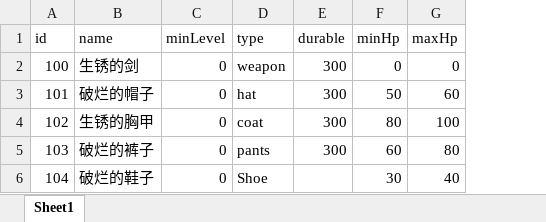
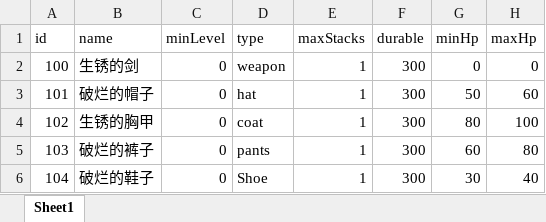
Before and after one commit to Skytrc/MyGame, an Excel workbook: src/main/resources/excel/good/equipment.xlsx, sheet Sheet1, drawn as a sheet; only a part is shown; values as stored, in another font and other column widths than the file's, no borders; addresses are those after the commit; the diff names each change by its address in the sheet, - before the commit and + after, or states it on an @@ line.

```diff
--- a/src/main/resources/excel/good/equipment.xlsx (sheet Sheet1)
+++ b/src/main/resources/excel/good/equipment.xlsx (sheet Sheet1)
+column E (maxStacks), rows 2-6: all 1
-F6 (durable): (empty)
+F6 (durable): 300
```
Also changed, not shown: 2 other files.
